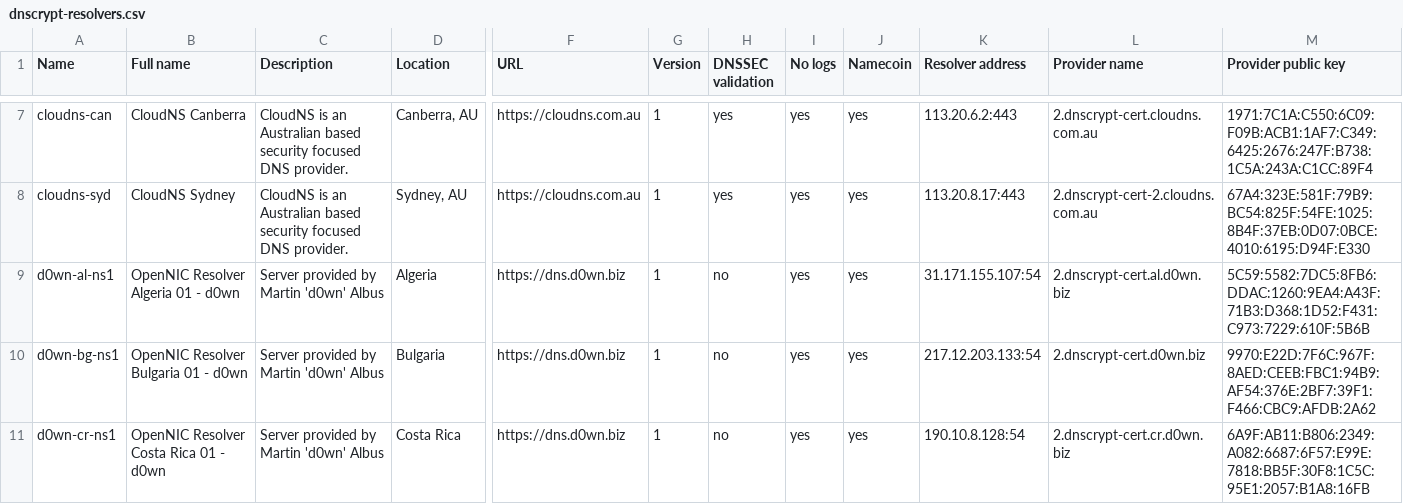
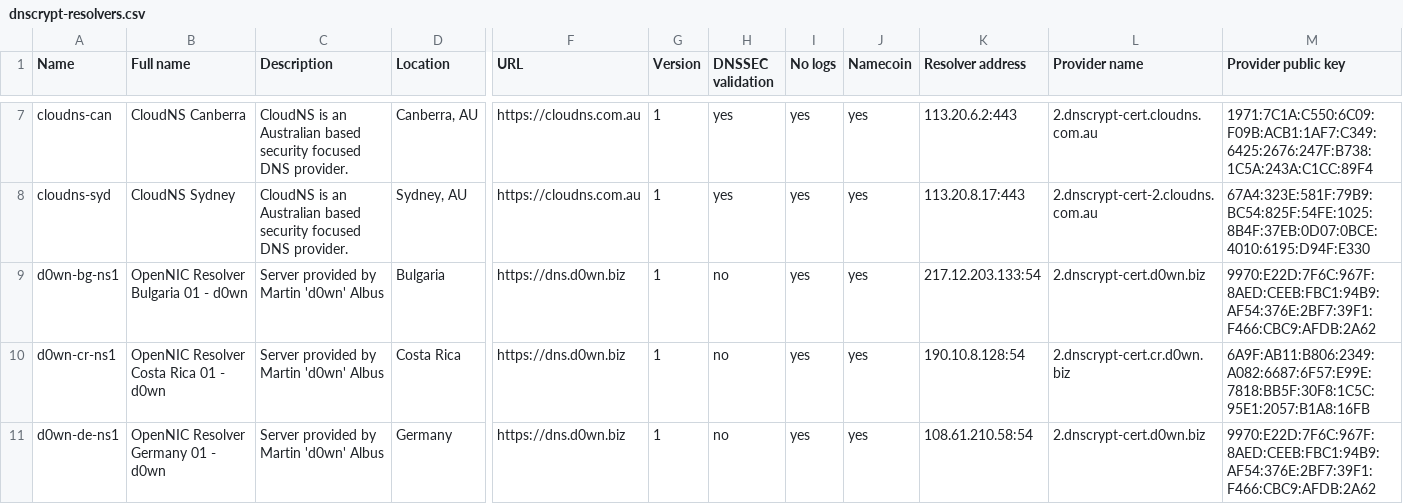
Before and after one commit to dyne/dnscrypt-proxy, a CSV file: dnscrypt-resolvers.csv, drawn as a sheet; only a part is shown, gaps mark what is left out; the shorter side is filled out with more unchanged rows; rows hold the shown columns only; the diff names each change by its address in the sheet, - before the commit and + after, or states it on an @@ line.

```diff
--- a/dnscrypt-resolvers.csv
+++ b/dnscrypt-resolvers.csv
-row 9: d0wn-al-ns1 | OpenNIC Resolver Algeria 01 - d0wn | Server provided by Martin 'd0wn' Albus | Algeria | https://dns.d0wn.biz | 1 | no | yes | yes | 31.171.155.107:54 | 2.dnscrypt-cert.al.d0wn.biz | 5C59:5582:7DC5:8FB6:DDAC:1260:9EA4:A43F:71B3:D368:1D52:F431:C973:7229:610F:5B6B
```
Also changed, not shown: 2 other files.
